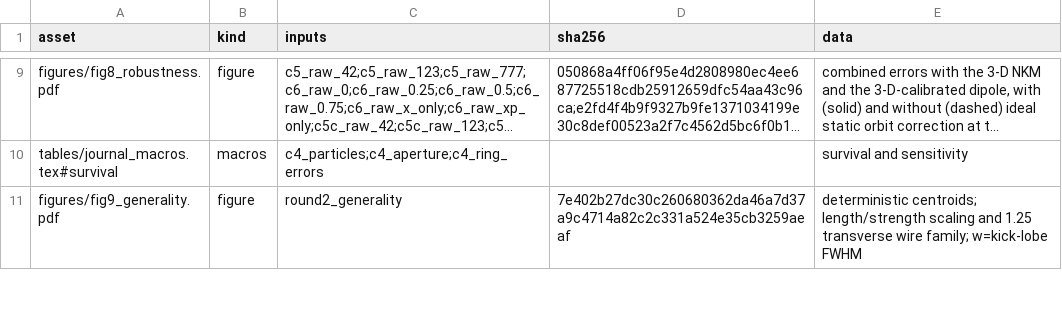
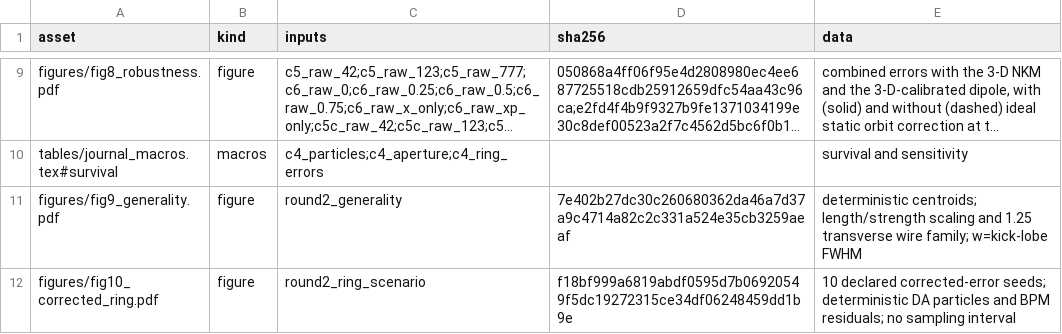
Before and after one commit to cspark7701/nkm-injection, a CSV file: docs/paper/generated/figure_provenance.csv, drawn as a sheet; only a part is shown, gaps mark what is left out; long unchanged cells end in …; the diff covers the shown part only; the diff names each change by its address in the sheet, - before the commit and + after, or states it on an @@ line.

Commit message:
Quantify a corrected ring-error scenario (D5)
Saves ten seeded girder and magnet error realizations, bounded SVD orbit and tune correction, actual residuals and native dynamic-aperture grids without claiming an as-built machine.

Files:
 M  docs/exec-plans/active/round2_execution.md
 A  docs/exec-plans/completed/146_d5_corrected_ring_scenario.md
 M  docs/exec-plans/completed/README.md
 M  docs/paper/generated/consumed_artifacts.json
 M  docs/paper/generated/figure_provenance.csv
 A  docs/paper/generated/figures/fig10_corrected_ring.pdf
 M  docs/paper/generated/figures/fig1_nkm_geometry.pdf
 M  docs/paper/generated/figures/fig2_dynamic_aperture.pdf
 M  docs/paper/generated/figures/fig3_model_validation.pdf
 M  docs/paper/generated/figures/fig4_mechanism.pdf
 M  docs/paper/generated/figures/fig5_operating_window.pdf
 M  docs/paper/generated/figures/fig6_acceptance_survival.pdf
 M  docs/paper/generated/figures/fig7_controls_transparency.pdf
 M  docs/paper/generated/figures/fig8_robustness.pdf
 M  docs/paper/generated/figures/fig9_generality.pdf
 M  docs/paper/generated/journal_macros.tex
 M  docs/paper/paper.pdf
 M  docs/paper/paper.tex
 M  docs/paper/revision_manifest.json
 A  docs/paper/round2_corrected_ring.md
 M  scripts/build_revision_figures.py
 A  scripts/run_corrected_ring_scenario.py
 A  src/nkm_injection/ring_error_scenario.py
 A  tests/test_ring_error_scenario.py

```diff
--- a/docs/paper/generated/figure_provenance.csv
+++ b/docs/paper/generated/figure_provenance.csv
+row 12: figures/fig10_corrected_ring.pdf | figure | round2_ring_scenario | f18bf999a6819abdf0595d7b06920549f5dc19272315ce34df06248459dd1b9e | 10 declared corrected-error seeds; deterministic DA particles and BPM residuals; no sampling interval
```
Also changed, not shown: 3 edited cells elsewhere in this file, 23 other files.
